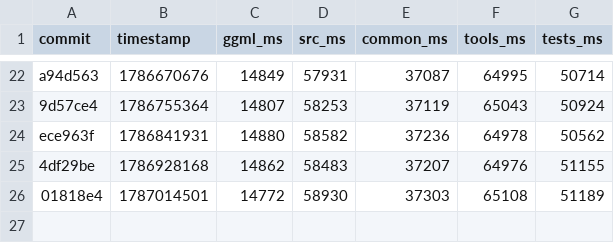
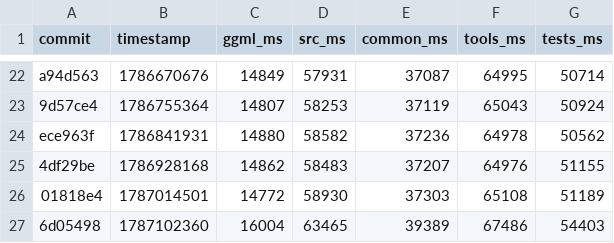
Before and after one commit to ggml-org/llama.cpp-dev, a CSV file: compile-times.csv, drawn as a sheet; only a part is shown, gaps mark what is left out.

```diff
--- a/compile-times.csv
+++ b/compile-times.csv
@@ -26 +26,2 @@ ece963f,1786841931,14880,58582,37236,64978,50562
 01818e4,1787014501,14772,58930,37303,65108,51189
+6d05498,1787102360,16004,63465,39389,67486,54403
```
Also changed, not shown: 2 other files.
